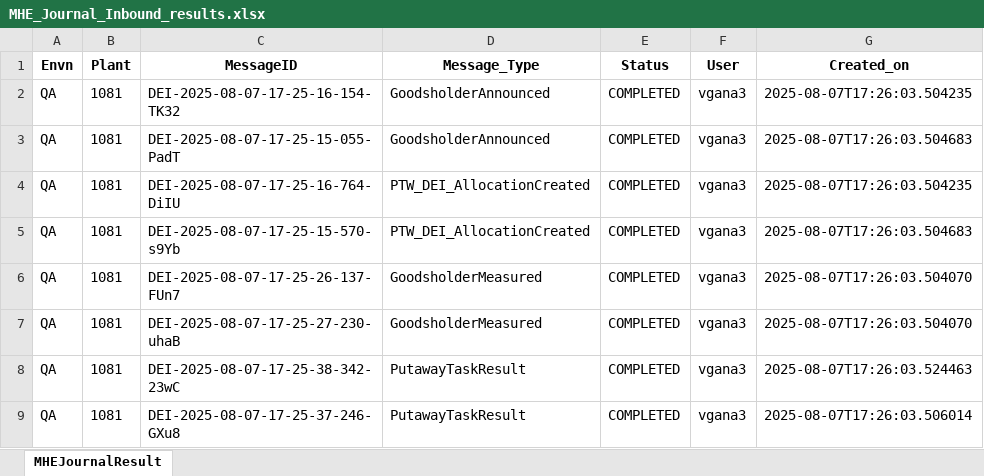
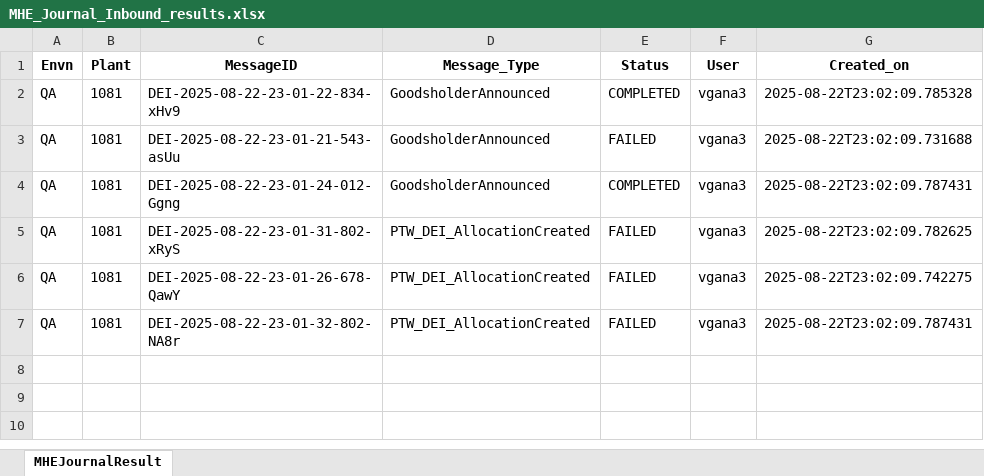
Before and after one commit to Vino0585/Nike, an Excel workbook: J30/Output_files/MHE_Journal_Inbound_results.xlsx, sheet MHEJournalResult, drawn as a sheet; values as stored, in another font and other column widths than the file's, no borders; removed rows and columns are numbered as before the commit, all else as after; the diff names each change by its address in the sheet, - before the commit and + after, or states it on an @@ line.

```diff
--- a/J30/Output_files/MHE_Journal_Inbound_results.xlsx (sheet MHEJournalResult)
+++ b/J30/Output_files/MHE_Journal_Inbound_results.xlsx (sheet MHEJournalResult)
-C2 (MessageID): DEI-2025-08-07-17-25-16-154-TK32
+C2 (MessageID): DEI-2025-08-22-23-01-22-834-xHv9
-G2 (Created_on): 2025-08-07T17:26:03.504235
+G2 (Created_on): 2025-08-22T23:02:09.785328
+row 3: QA | 1081 | DEI-2025-08-22-23-01-21-543-asUu | GoodsholderAnnounced | FAILED | vgana3 | 2025-08-22T23:02:09.731688
-C4 (MessageID): DEI-2025-08-07-17-25-15-055-PadT
+C4 (MessageID): DEI-2025-08-22-23-01-24-012-Ggng
-G4 (Created_on): 2025-08-07T17:26:03.504683
+G4 (Created_on): 2025-08-22T23:02:09.787431
-C5 (MessageID): DEI-2025-08-07-17-25-16-764-DiIU
+C5 (MessageID): DEI-2025-08-22-23-01-31-802-xRyS
-E5:E6 (Status): COMPLETED
+E5:E6 (Status): FAILED
-G5 (Created_on): 2025-08-07T17:26:03.504235
+G5 (Created_on): 2025-08-22T23:02:09.782625
-C6 (MessageID): DEI-2025-08-07-17-25-15-570-s9Yb
+C6 (MessageID): DEI-2025-08-22-23-01-26-678-QawY
-G6 (Created_on): 2025-08-07T17:26:03.504683
+G6 (Created_on): 2025-08-22T23:02:09.742275
-row 6: QA | 1081 | DEI-2025-08-07-17-25-26-137-FUn7 | GoodsholderMeasured | COMPLETED | vgana3 | 2025-08-07T17:26:03.504070
-row 7: QA | 1081 | DEI-2025-08-07-17-25-27-230-uhaB | GoodsholderMeasured | COMPLETED | vgana3 | 2025-08-07T17:26:03.504070
-C7 (MessageID): DEI-2025-08-07-17-25-38-342-23wC
+C7 (MessageID): DEI-2025-08-22-23-01-32-802-NA8r
-D7 (Message_Type): PutawayTaskResult
+D7 (Message_Type): PTW_DEI_AllocationCreated
-E7 (Status): COMPLETED
+E7 (Status): FAILED
-G7 (Created_on): 2025-08-07T17:26:03.524463
+G7 (Created_on): 2025-08-22T23:02:09.787431
-row 9: QA | 1081 | DEI-2025-08-07-17-25-37-246-GXu8 | PutawayTaskResult | COMPLETED | vgana3 | 2025-08-07T17:26:03.506014
```
Also changed, not shown: J30/Input_files/WorkSheet.xlsx, J30/Output_files/ASN_Creation_Report.xlsx, 7 other files.
